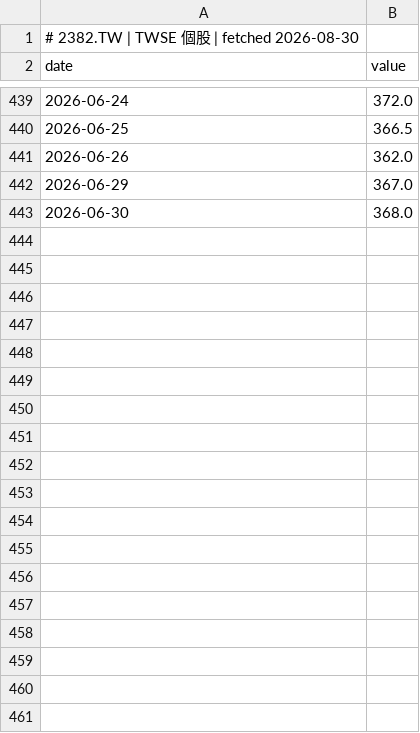
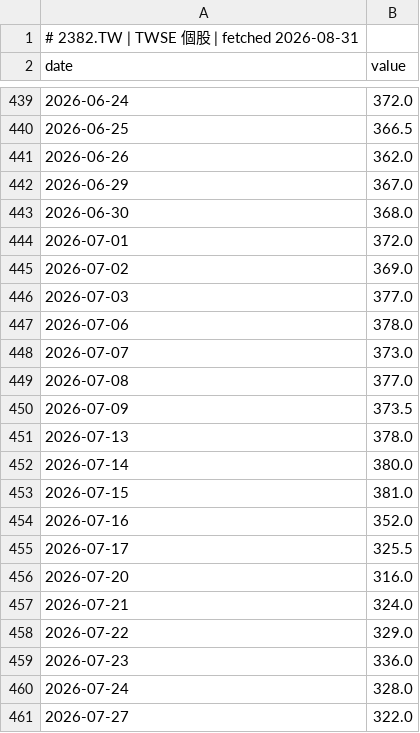
Before and after one commit to GunDamnBoy/chart-of-the-day, a CSV file: data/series/2382.TW.csv, drawn as a sheet; only a part is shown, gaps mark what is left out; the diff covers the shown part only.

Commit message:
data: publish 2026-08-31

```diff
--- a/data/series/2382.TW.csv
+++ b/data/series/2382.TW.csv
@@ -1,2 +1,2 @@
-# 2382.TW | TWSE 個股 | fetched 2026-08-30
+# 2382.TW | TWSE 個股 | fetched 2026-08-31
 date,value
@@ -443 +443,19 @@ date,value
 2026-06-30,368.0
+2026-07-01,372.0
+2026-07-02,369.0
+2026-07-03,377.0
+2026-07-06,378.0
+2026-07-07,373.0
+2026-07-08,377.0
+2026-07-09,373.5
+2026-07-13,378.0
+2026-07-14,380.0
+2026-07-15,381.0
+2026-07-16,352.0
+2026-07-17,325.5
+2026-07-20,316.0
+2026-07-21,324.0
+2026-07-22,329.0
+2026-07-23,336.0
+2026-07-24,328.0
+2026-07-27,322.0
```
Also changed, not shown: 24 added rows elsewhere in this file, data/series/005930.KS.csv, data/series/2317.TW.csv, 49 other files.
